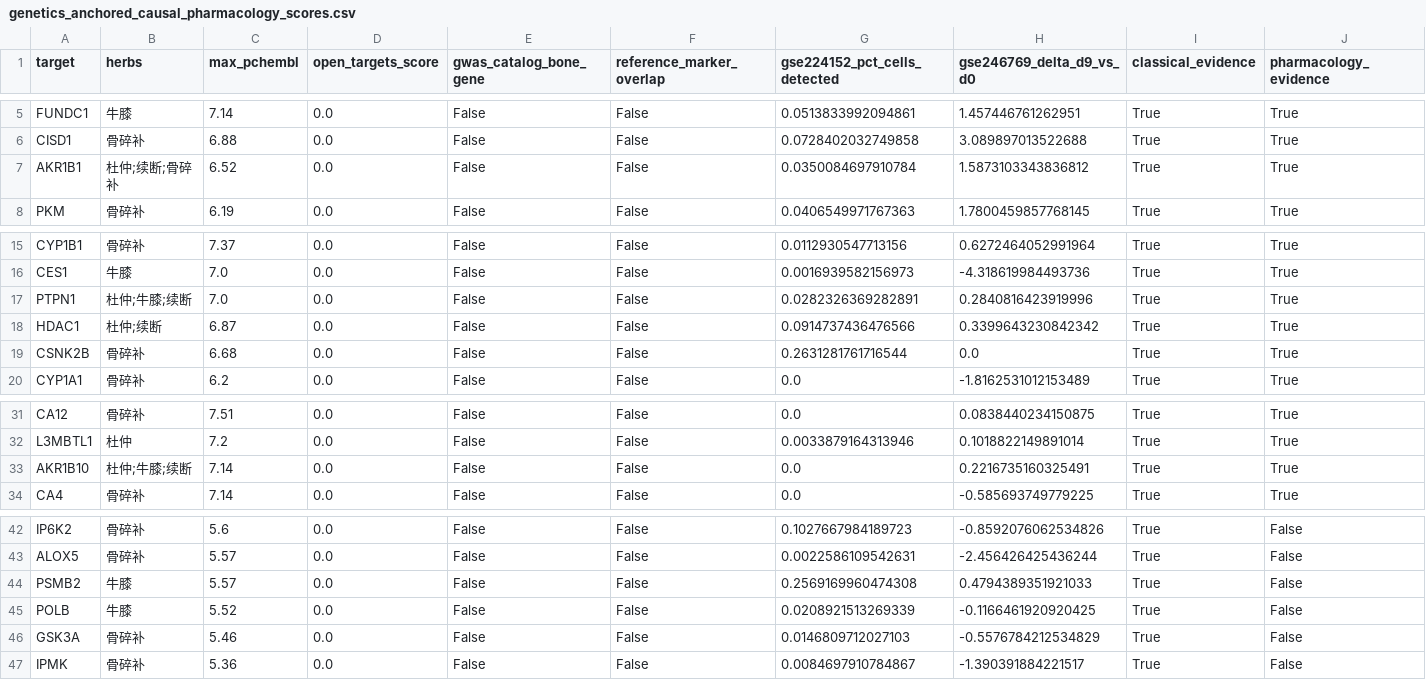
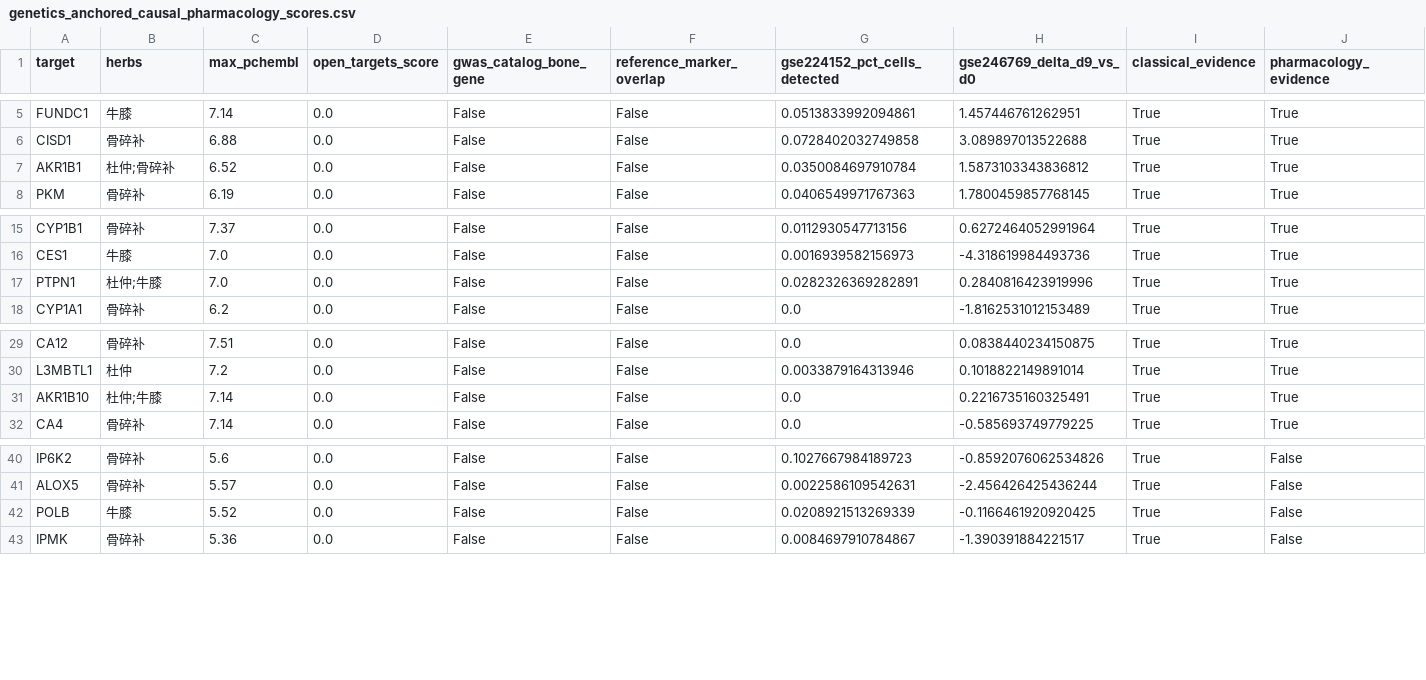
Before and after one commit to psknlr/Bone-Bioinformetics, a CSV file: results/tables/genetics_anchored_causal_pharmacology_scores.csv, drawn as a sheet; only a part is shown, gaps mark what is left out; removed rows and columns are numbered as before the commit, all else as after; rows hold the shown columns only; the diff names each change by its address in the sheet, - before the commit and + after, or states it on an @@ line.

```diff
--- a/results/tables/genetics_anchored_causal_pharmacology_scores.csv
+++ b/results/tables/genetics_anchored_causal_pharmacology_scores.csv
-B7 (herbs): 杜仲;续断;骨碎补
+B7 (herbs): 杜仲;骨碎补
-B17 (herbs): 杜仲;牛膝;续断
+B17 (herbs): 杜仲;牛膝
-row 18: HDAC1 | 杜仲;续断 | 6.87 | 0.0 | False | False | 0.0914737436476566 | 0.3399643230842342 | True | True
-row 19: CSNK2B | 骨碎补 | 6.68 | 0.0 | False | False | 0.2631281761716544 | 0.0 | True | True
-B31 (herbs): 杜仲;牛膝;续断
+B31 (herbs): 杜仲;牛膝
-row 44: PSMB2 | 牛膝 | 5.57 | 0.0 | False | False | 0.2569169960474308 | 0.4794389351921033 | True | False
-row 46: GSK3A | 骨碎补 | 5.46 | 0.0 | False | False | 0.0146809712027103 | -0.5576784212534829 | True | False
```
Also changed, not shown: results/tables/gse224152_target_expression.csv, results/tables/gse246769_osteoclast_dynamics.csv, 22 other files.
